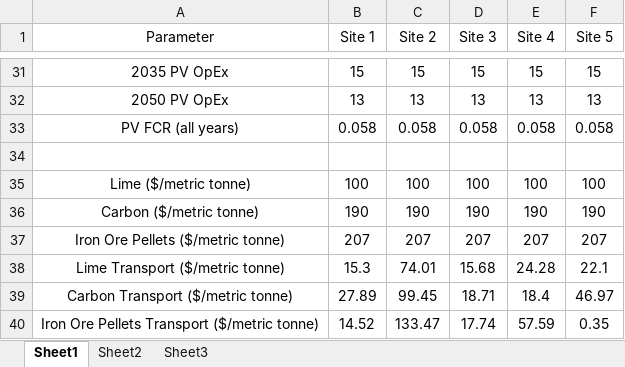
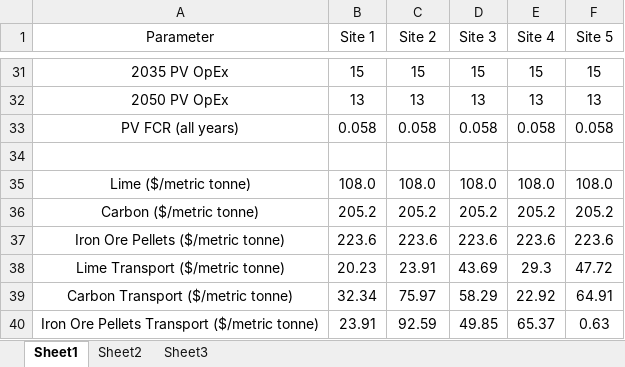
Before and after one commit to mariya-koleva/GreenSteel, an Excel workbook: src/ereznic2/H2_Analysis/green_steel_site_renewable_costs_ATB_aug2024.xlsx, sheet Sheet1, drawn as a sheet; only a part is shown, gaps mark what is left out; values as stored, in another font and other column widths than the file's, no borders; the diff names each change by its address in the sheet, - before the commit and + after, or states it on an @@ line.

Commit message:
Updated natural gas price csv files and steel feedstock costs to 2022 USD

```diff
--- a/src/ereznic2/H2_Analysis/green_steel_site_renewable_costs_ATB_aug2024.xlsx (sheet Sheet1)
+++ b/src/ereznic2/H2_Analysis/green_steel_site_renewable_costs_ATB_aug2024.xlsx (sheet Sheet1)
-B35 (Site 1): 100
+B35 (Site 1): 108.0
-C35 (Site 2): 100
+C35 (Site 2): 108.0
-D35 (Site 3): 100
+D35 (Site 3): 108.0
-E35 (Site 4): 100
+E35 (Site 4): 108.0
-F35 (Site 5): 100
+F35 (Site 5): 108.0
-B36 (Site 1): 190
+B36 (Site 1): 205.2
-C36 (Site 2): 190
+C36 (Site 2): 205.2
-D36 (Site 3): 190
+D36 (Site 3): 205.2
-E36 (Site 4): 190
+E36 (Site 4): 205.2
-F36 (Site 5): 190
+F36 (Site 5): 205.2
-B37 (Site 1): 207
+B37 (Site 1): 223.6
-C37 (Site 2): 207
+C37 (Site 2): 223.6
-D37 (Site 3): 207
+D37 (Site 3): 223.6
-E37 (Site 4): 207
+E37 (Site 4): 223.6
-F37 (Site 5): 207
+F37 (Site 5): 223.6
-B38 (Site 1): 15.3
+B38 (Site 1): 20.23
-C38 (Site 2): 74.01
+C38 (Site 2): 23.91
-D38 (Site 3): 15.68
+D38 (Site 3): 43.69
-E38 (Site 4): 24.28
+E38 (Site 4): 29.3
-F38 (Site 5): 22.1
+F38 (Site 5): 47.72
-B39 (Site 1): 27.89
+B39 (Site 1): 32.34
-C39 (Site 2): 99.45
+C39 (Site 2): 75.97
-D39 (Site 3): 18.71
+D39 (Site 3): 58.29
-E39 (Site 4): 18.4
+E39 (Site 4): 22.92
-F39 (Site 5): 46.97
+F39 (Site 5): 64.91
-B40 (Site 1): 14.52
+B40 (Site 1): 23.91
-C40 (Site 2): 133.47
+C40 (Site 2): 92.59
-D40 (Site 3): 17.74
+D40 (Site 3): 49.85
-E40 (Site 4): 57.59
+E40 (Site 4): 65.37
-F40 (Site 5): 0.35
+F40 (Site 5): 0.63
```
Also changed, not shown: 3 other files.
